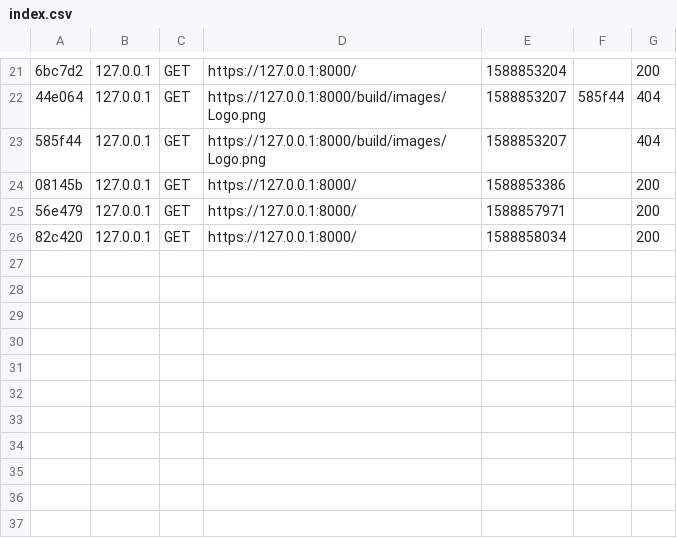
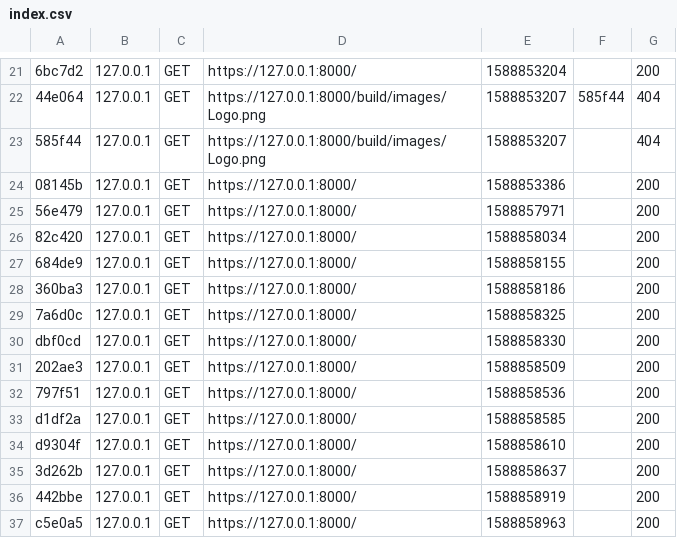
Before and after one commit to joongau/n2p1, a CSV file: var/cache/dev/profiler/index.csv, drawn as a sheet; only a part is shown, gaps mark what is left out; the diff names each change by its address in the sheet, - before the commit and + after, or states it on an @@ line.

```diff
--- a/var/cache/dev/profiler/index.csv
+++ b/var/cache/dev/profiler/index.csv
+row 27: 684de9 | 127.0.0.1 | GET | https://127.0.0.1:8000/ | 1588858155 |  | 200
+row 28: 360ba3 | 127.0.0.1 | GET | https://127.0.0.1:8000/ | 1588858186 |  | 200
+row 29: 7a6d0c | 127.0.0.1 | GET | https://127.0.0.1:8000/ | 1588858325 |  | 200
+row 30: dbf0cd | 127.0.0.1 | GET | https://127.0.0.1:8000/ | 1588858330 |  | 200
+row 31: 202ae3 | 127.0.0.1 | GET | https://127.0.0.1:8000/ | 1588858509 |  | 200
+row 32: 797f51 | 127.0.0.1 | GET | https://127.0.0.1:8000/ | 1588858536 |  | 200
+row 33: d1df2a | 127.0.0.1 | GET | https://127.0.0.1:8000/ | 1588858585 |  | 200
+row 34: d9304f | 127.0.0.1 | GET | https://127.0.0.1:8000/ | 1588858610 |  | 200
+row 35: 3d262b | 127.0.0.1 | GET | https://127.0.0.1:8000/ | 1588858637 |  | 200
+row 36: 442bbe | 127.0.0.1 | GET | https://127.0.0.1:8000/ | 1588858919 |  | 200
+row 37: c5e0a5 | 127.0.0.1 | GET | https://127.0.0.1:8000/ | 1588858963 |  | 200
```
Also changed, not shown: 27 other files.
